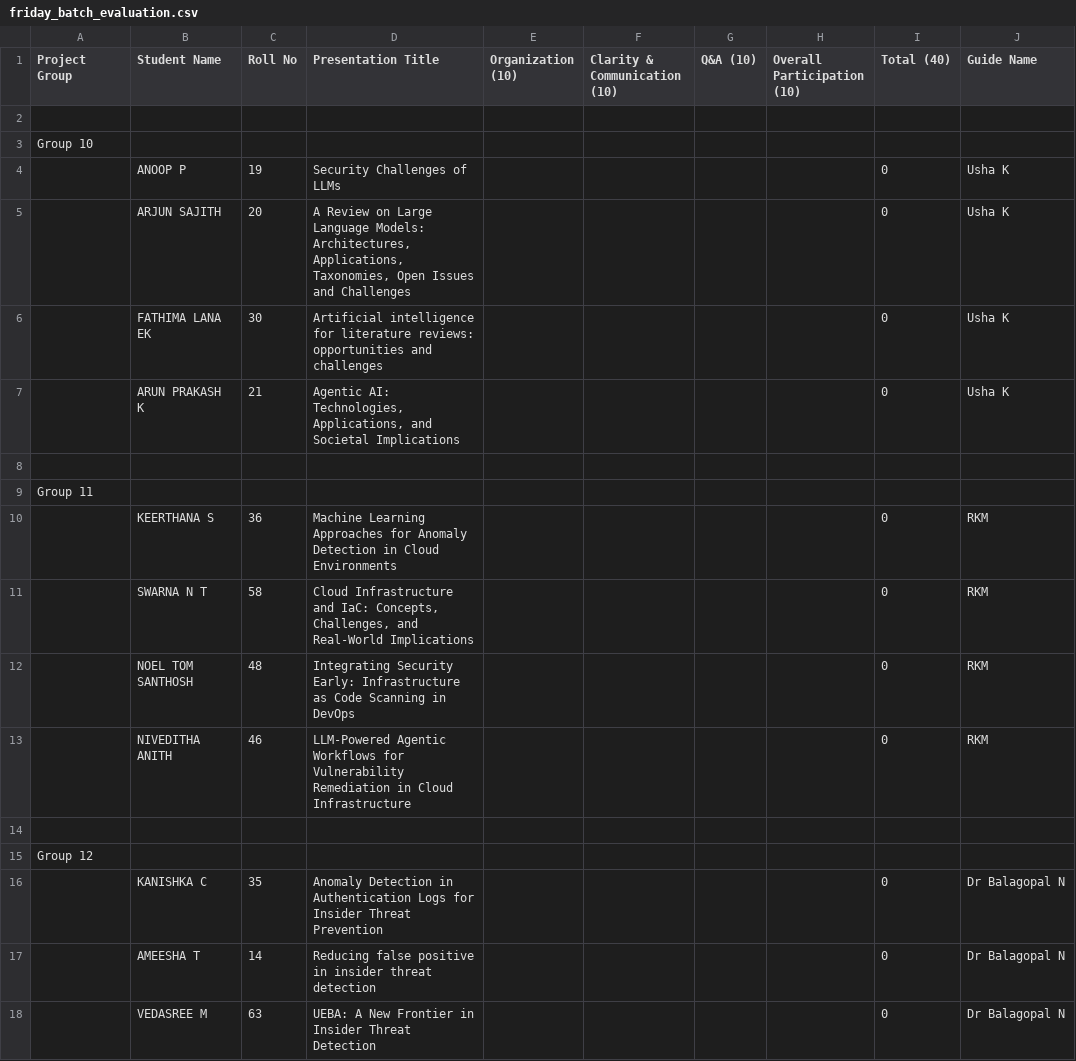
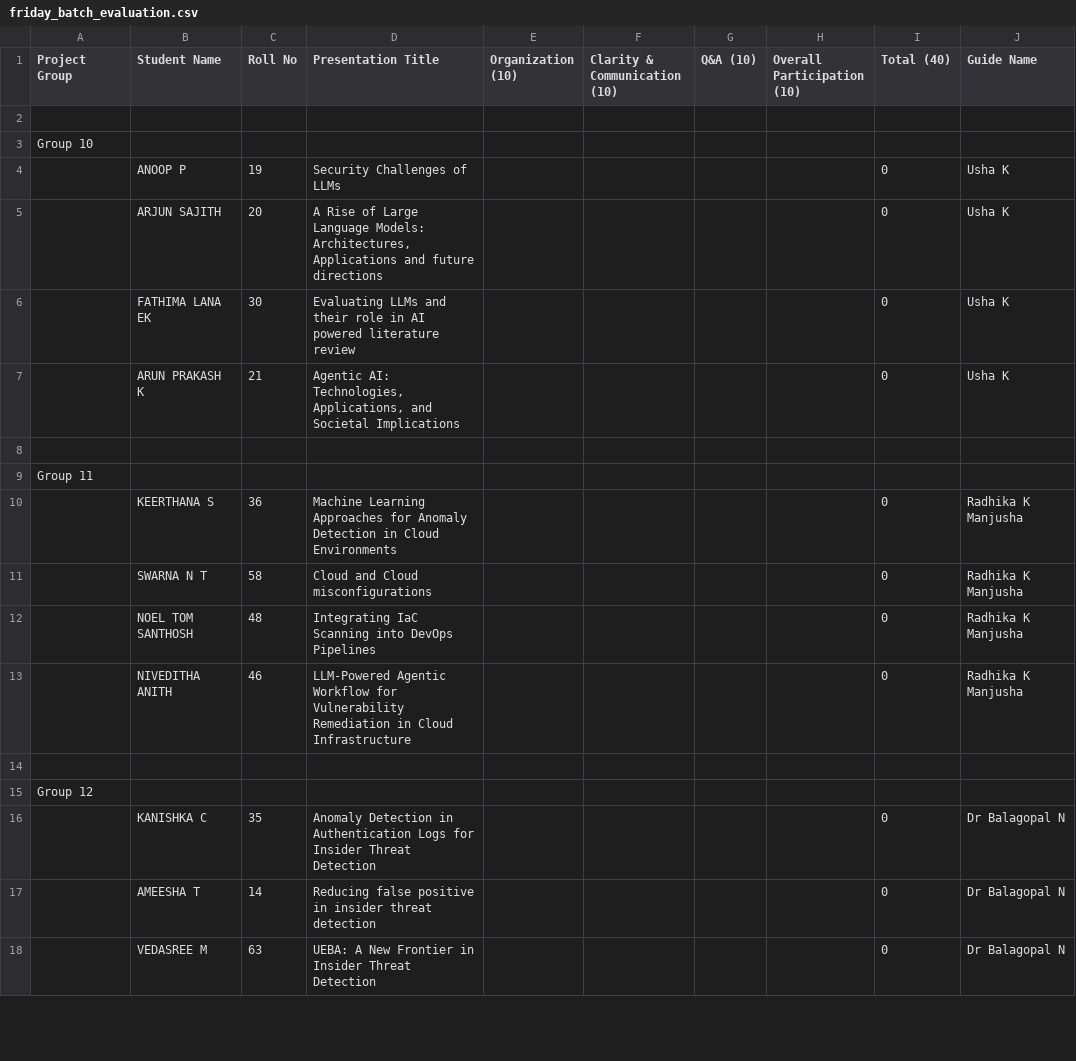
Before and after one commit to kvk-code/CSQ_413_Seminar, a CSV file: friday_batch_evaluation.csv, drawn as a sheet; only a part is shown; the diff covers the shown part only.

```diff
--- a/friday_batch_evaluation.csv
+++ b/friday_batch_evaluation.csv
@@ -4,4 +4,4 @@ Group 10
 ,ANOOP P,19,Security Challenges of LLMs,,,,,0,Usha K
-,ARJUN SAJITH,20,"A Review on Large Language Models: Architectures, Applications, Taxonomies, Open Issues and Challenges",,,,,0,Usha K
-,FATHIMA LANA EK,30,"Artificial intelligence for literature reviews: opportunities and challenges",,,,,0,Usha K
+,ARJUN SAJITH,20,"A Rise of  Large Language Models: Architectures, Applications and future directions",,,,,0,Usha K
+,FATHIMA LANA EK,30,Evaluating LLMs and their role in AI powered literature review,,,,,0,Usha K
 ,ARUN PRAKASH K,21,"Agentic AI: Technologies, Applications, and Societal Implications",,,,,0,Usha K
@@ -9,9 +9,9 @@ Group 10
 Group 11
-,KEERTHANA S,36,Machine Learning Approaches for Anomaly Detection in Cloud Environments,,,,,0,RKM
-,SWARNA N T,58,"Cloud Infrastructure and IaC: Concepts, Challenges, and Real-World Implications",,,,,0,RKM
-,NOEL TOM SANTHOSH,48,Integrating Security Early: Infrastructure as Code Scanning in DevOps,,,,,0,RKM
-,NIVEDITHA ANITH,46,LLM-Powered Agentic Workflows for Vulnerability Remediation in Cloud Infrastructure,,,,,0,RKM
+,KEERTHANA S,36,Machine Learning Approaches for Anomaly Detection in Cloud Environments,,,,,0,Radhika K Manjusha
+,SWARNA N T,58,Cloud and Cloud misconfigurations,,,,,0,Radhika K Manjusha
+,NOEL TOM SANTHOSH,48,Integrating IaC Scanning into DevOps Pipelines,,,,,0,Radhika K Manjusha
+,NIVEDITHA ANITH,46,LLM-Powered Agentic Workflow for Vulnerability Remediation in Cloud Infrastructure,,,,,0,Radhika K Manjusha
 
 Group 12
-,KANISHKA C,35,Anomaly Detection in Authentication Logs for Insider Threat Prevention,,,,,0,Dr Balagopal N
+,KANISHKA C,35,Anomaly Detection in Authentication Logs for Insider Threat Detection,,,,,0,Dr Balagopal N
 ,AMEESHA T,14,Reducing false positive in insider threat detection,,,,,0,Dr Balagopal N
```
Also changed, not shown: 30 edited cells elsewhere in this file, Seminar_Batches.csv, complete_evaluation_sheet.csv, 8 other files.
